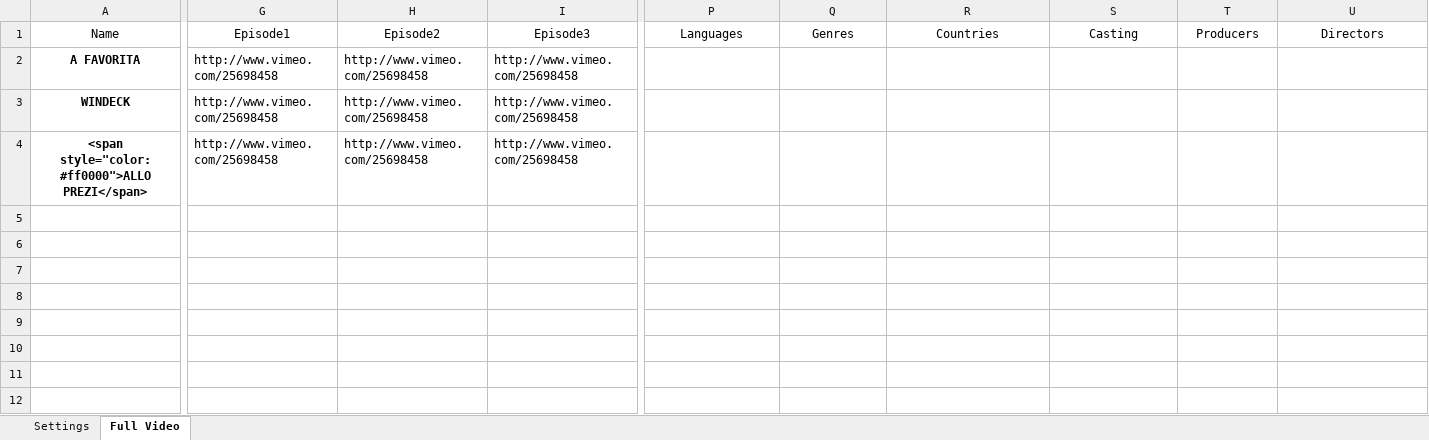
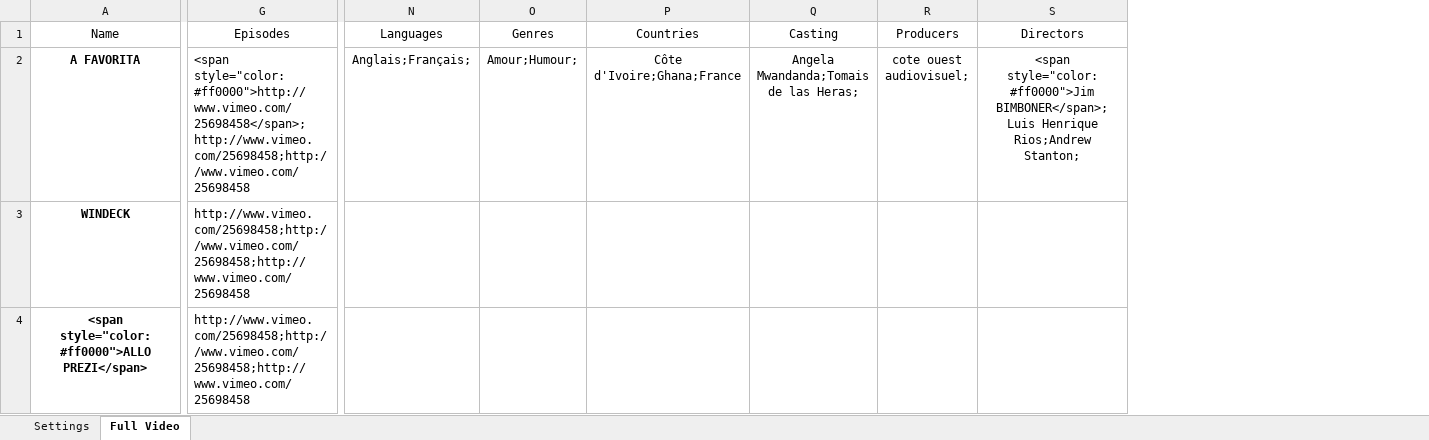
Before and after one commit to senateurritchie/coteouespress, an Excel workbook: web/upload/private/test.xlsx, sheet Full Video, drawn as a sheet; only a part is shown, gaps mark what is left out; values as stored, in another font and other column widths than the file's, no borders; table styles not drawn; removed rows and columns are numbered as before the commit, all else as after; the diff covers the shown part only; the diff names each change by its address in the sheet, - before the commit and + after, or states it on an @@ line.

```diff
--- a/web/upload/private/test.xlsx (sheet Full Video)
+++ b/web/upload/private/test.xlsx (sheet Full Video)
-column G, rows 1-4: Episode1 | http://www.vimeo.com/25698458 | http://www.vimeo.com/25698458 | http://www.vimeo.com/25698458
-column H, rows 1-4: Episode2 | http://www.vimeo.com/25698458 | http://www.vimeo.com/25698458 | http://www.vimeo.com/25698458
-column I, rows 1-4: Episode3 | http://www.vimeo.com/25698458 | http://www.vimeo.com/25698458 | http://www.vimeo.com/25698458
+column G, rows 1-4: Episodes | <span style="color:#ff0000">http://www.vimeo.com/25698458</span>;http://www.vimeo.com/25698458;http://www.vimeo.com/25698458 | http://www.vimeo.com/25698458;http://www.vimeo.com/25698458;http://www.vimeo.com/25698458 | http://www.vimeo.com/25698458;http://www.vimeo.com/25698458;http://www.vimeo.com/25698458
-N2: (empty)
+N2: Anglais;Français;
-O2: (empty)
+O2: Amour;Humour;
-P2: (empty)
+P2: Côte d'Ivoire;Ghana;France
-Q2: (empty)
+Q2: Angela Mwandanda;Tomais de las Heras;
-R2: (empty)
+R2: cote ouest audiovisuel;
-S2: (empty)
+S2: <span style="color:#ff0000">Jim BIMBONER</span>;Luis Henrique Rios;Andrew Stanton;
```
Also changed, not shown: 1 edited cell elsewhere in this sheet, 17 other files.
